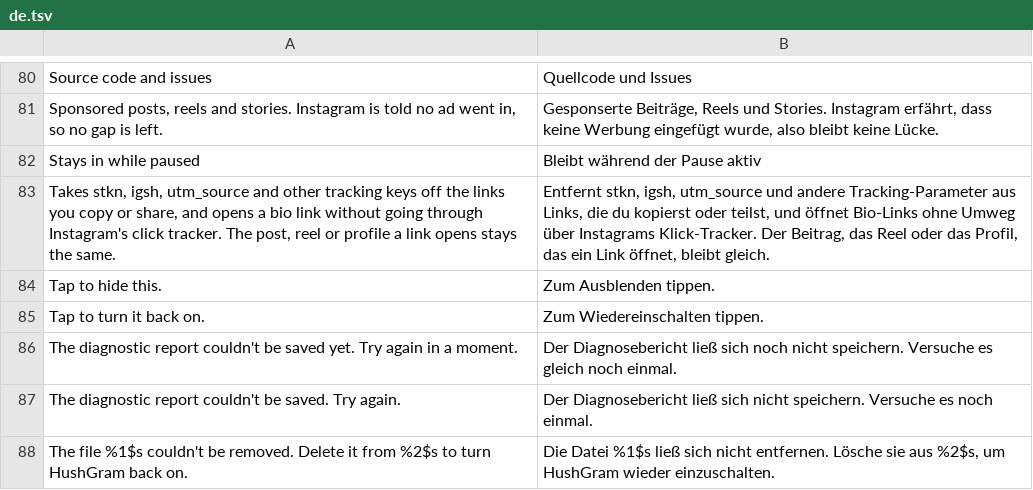
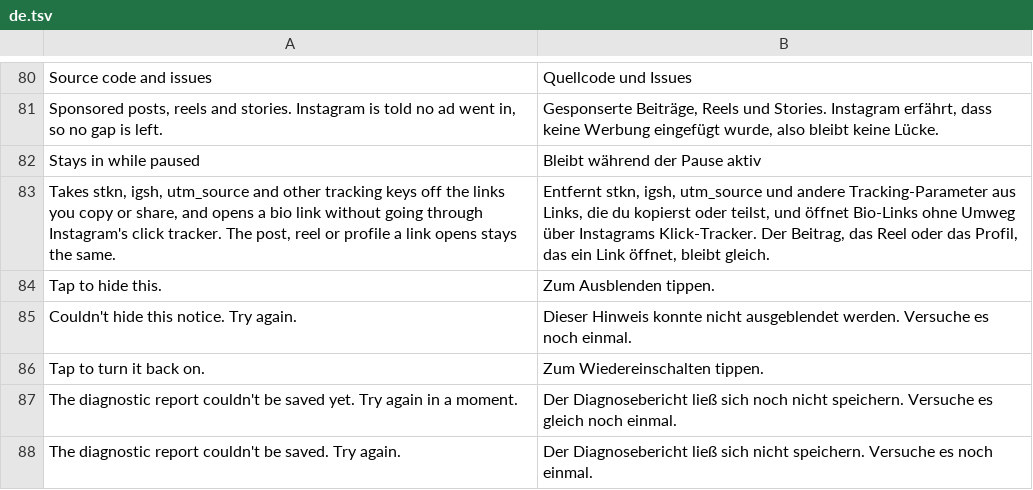
Before and after one commit to BlackGold8282/HushGram, a TSV file: extensions/shared/library/src/main/l10n/de.tsv, drawn as a sheet; only a part is shown, gaps mark what is left out; the shorter side is filled out with more unchanged rows; the diff names each change by its address in the sheet, - before the commit and + after, or states it on an @@ line.

Commit message:
fix: avoid unproven rollback claims in notice feedback
A commit can land before it throws, and its best-effort rollback can also fail. The notice now asks for a retry without asserting durable restoration. Keep the original failed-dismissal state assertions and update only their expected feedback; add a separate landed-write/failed-rollback regression on API 28, 29, 30 and 37. Regenerate all five translated catalogs.

```diff
--- a/extensions/shared/library/src/main/l10n/de.tsv
+++ b/extensions/shared/library/src/main/l10n/de.tsv
+row 85: Couldn't hide this notice. Try again. | Dieser Hinweis konnte nicht ausgeblendet werden. Versuche es noch einmal.
```
Also changed, not shown: extensions/shared/library/src/main/l10n/es.tsv, extensions/shared/library/src/main/l10n/in.tsv, 7 other files.
